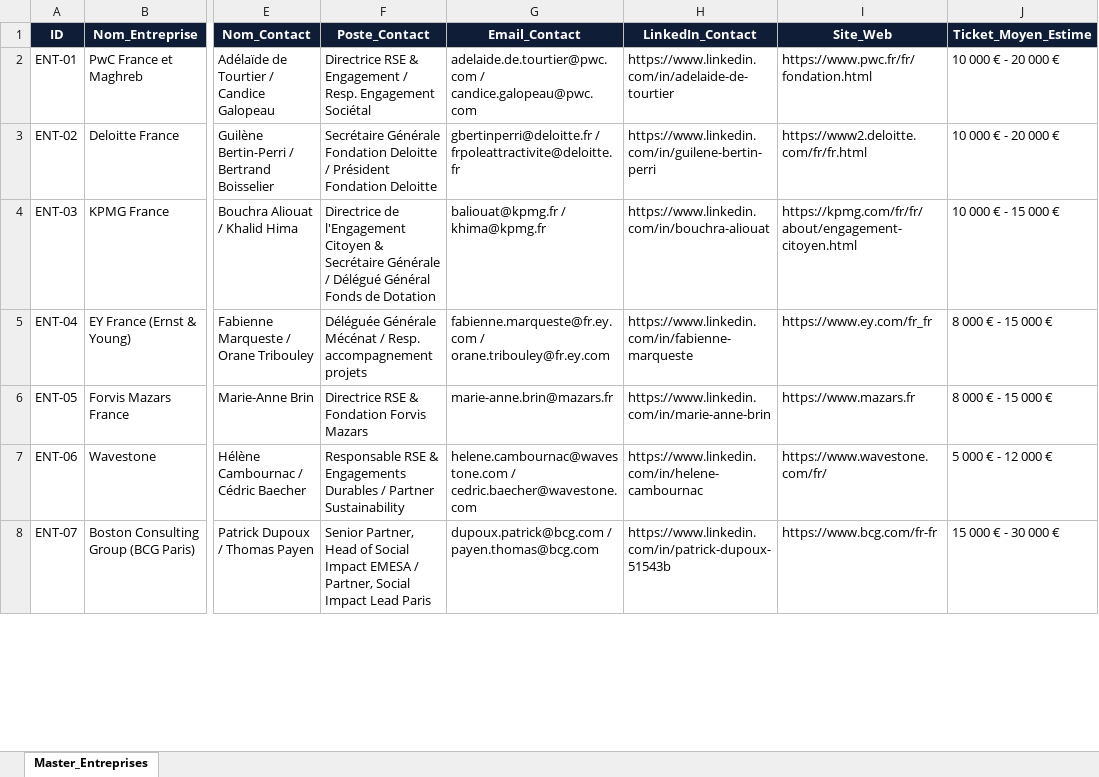
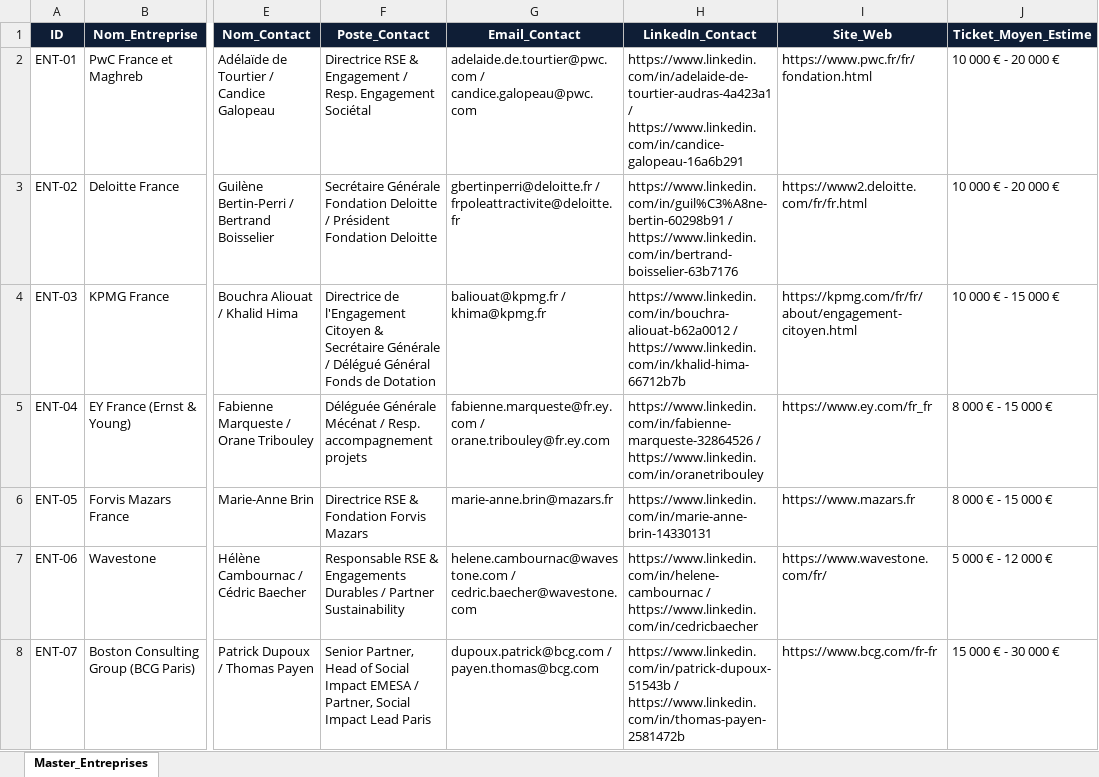
Before and after one commit to Iliesseu28/ambition-campus, an Excel workbook: prospection/entreprises/entreprises_database.xlsx, sheet Master_Entreprises, drawn as a sheet; only a part is shown, gaps mark what is left out; values as stored, in another font and other column widths than the file's, no borders; the diff covers the shown part only; the diff names each change by its address in the sheet, - before the commit and + after, or states it on an @@ line.

```diff
--- a/prospection/entreprises/entreprises_database.xlsx (sheet Master_Entreprises)
+++ b/prospection/entreprises/entreprises_database.xlsx (sheet Master_Entreprises)
-H2 (LinkedIn_Contact): https://www.linkedin.com/in/adelaide-de-tourtier
+H2 (LinkedIn_Contact): https://www.linkedin.com/in/adelaide-de-tourtier-audras-4a423a1 / https://www.linkedin.com/in/candice-galopeau-16a6b291
-H3 (LinkedIn_Contact): https://www.linkedin.com/in/guilene-bertin-perri
+H3 (LinkedIn_Contact): https://www.linkedin.com/in/guil%C3%A8ne-bertin-60298b91 / https://www.linkedin.com/in/bertrand-boisselier-63b7176
-H4 (LinkedIn_Contact): https://www.linkedin.com/in/bouchra-aliouat
+H4 (LinkedIn_Contact): https://www.linkedin.com/in/bouchra-aliouat-b62a0012 / https://www.linkedin.com/in/khalid-hima-66712b7b
-H5 (LinkedIn_Contact): https://www.linkedin.com/in/fabienne-marqueste
+H5 (LinkedIn_Contact): https://www.linkedin.com/in/fabienne-marqueste-32864526 / https://www.linkedin.com/in/oranetribouley
-H6 (LinkedIn_Contact): https://www.linkedin.com/in/marie-anne-brin
+H6 (LinkedIn_Contact): https://www.linkedin.com/in/marie-anne-brin-14330131
-H7 (LinkedIn_Contact): https://www.linkedin.com/in/helene-cambournac
+H7 (LinkedIn_Contact): https://www.linkedin.com/in/helene-cambournac / https://www.linkedin.com/in/cedricbaecher
-H8 (LinkedIn_Contact): https://www.linkedin.com/in/patrick-dupoux-51543b
+H8 (LinkedIn_Contact): https://www.linkedin.com/in/patrick-dupoux-51543b / https://www.linkedin.com/in/thomas-payen-2581472b
```
Also changed, not shown: 34 edited cells elsewhere in this sheet, 8 other files.
